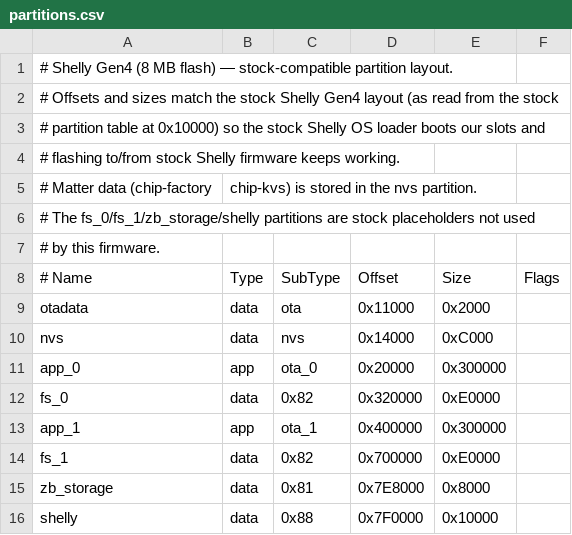
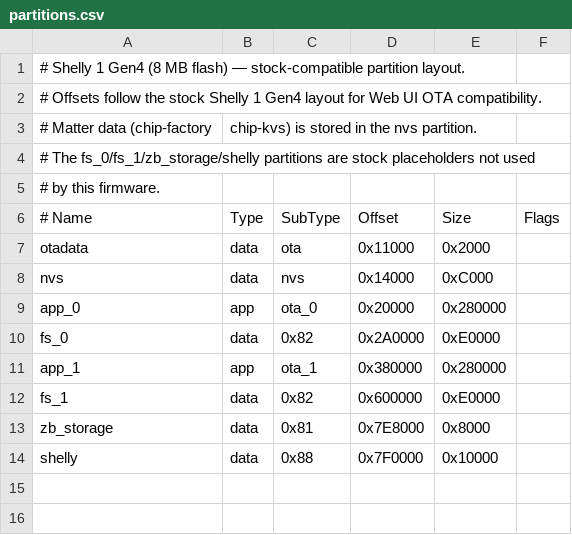
Before and after one commit to hencou/shelly_gen4_matter_module, a CSV file: partitions.csv, drawn as a sheet.

```diff
--- a/partitions.csv
+++ b/partitions.csv
@@ -1,5 +1,3 @@
-# Shelly Gen4 (8 MB flash) — stock-compatible partition layout.
-# Offsets and sizes match the stock Shelly Gen4 layout (as read from the stock
-# partition table at 0x10000) so the stock Shelly OS loader boots our slots and
-# flashing to/from stock Shelly firmware keeps working.
+# Shelly 1 Gen4 (8 MB flash) — stock-compatible partition layout.
+# Offsets follow the stock Shelly 1 Gen4 layout for Web UI OTA compatibility.
 # Matter data (chip-factory, chip-kvs) is stored in the nvs partition.
@@ -10,6 +8,6 @@ otadata,       data, ota,      0x11000,   0x2000,
 nvs,           data, nvs,      0x14000,   0xC000,
-app_0,         app,  ota_0,    0x20000,   0x300000,
-fs_0,          data, 0x82,     0x320000,  0xE0000,
-app_1,         app,  ota_1,    0x400000,  0x300000,
-fs_1,          data, 0x82,     0x700000,  0xE0000,
+app_0,         app,  ota_0,    0x20000,   0x280000,
+fs_0,          data, 0x82,     0x2A0000,  0xE0000,
+app_1,         app,  ota_1,    0x380000,  0x280000,
+fs_1,          data, 0x82,     0x600000,  0xE0000,
 zb_storage,    data, 0x81,     0x7E8000,  0x8000,
```
Also changed, not shown: 12 other files.
